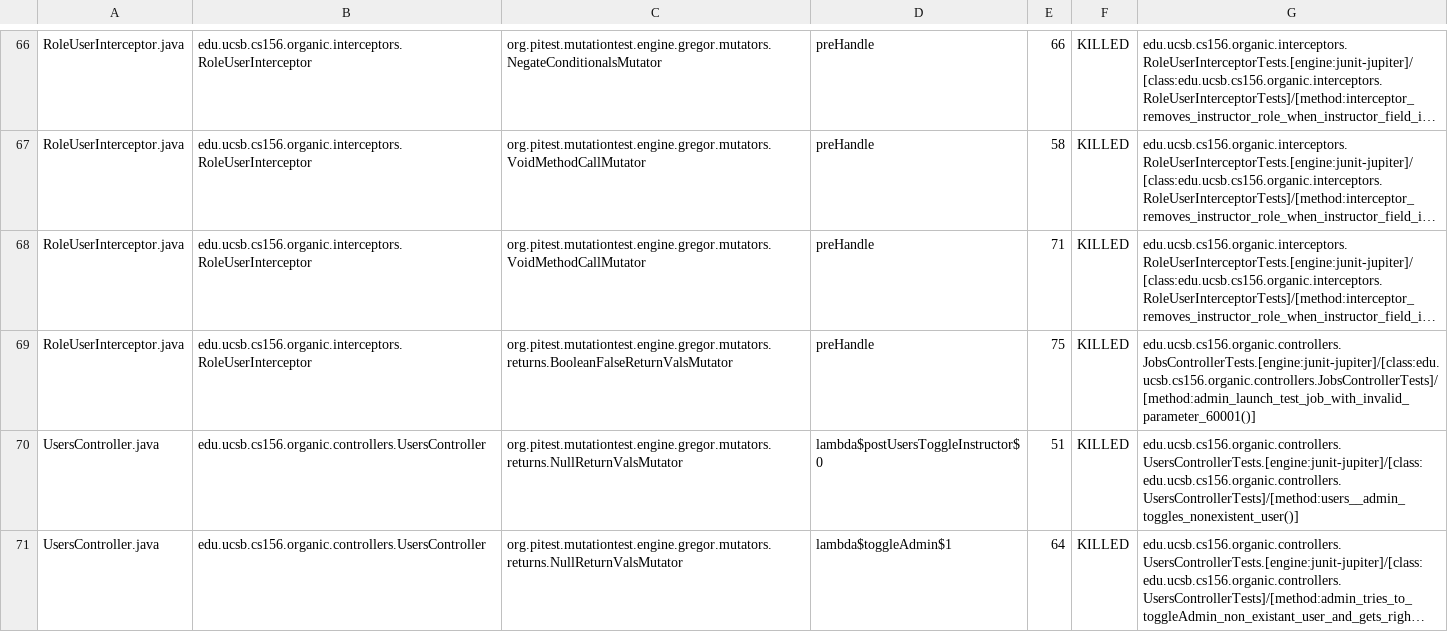
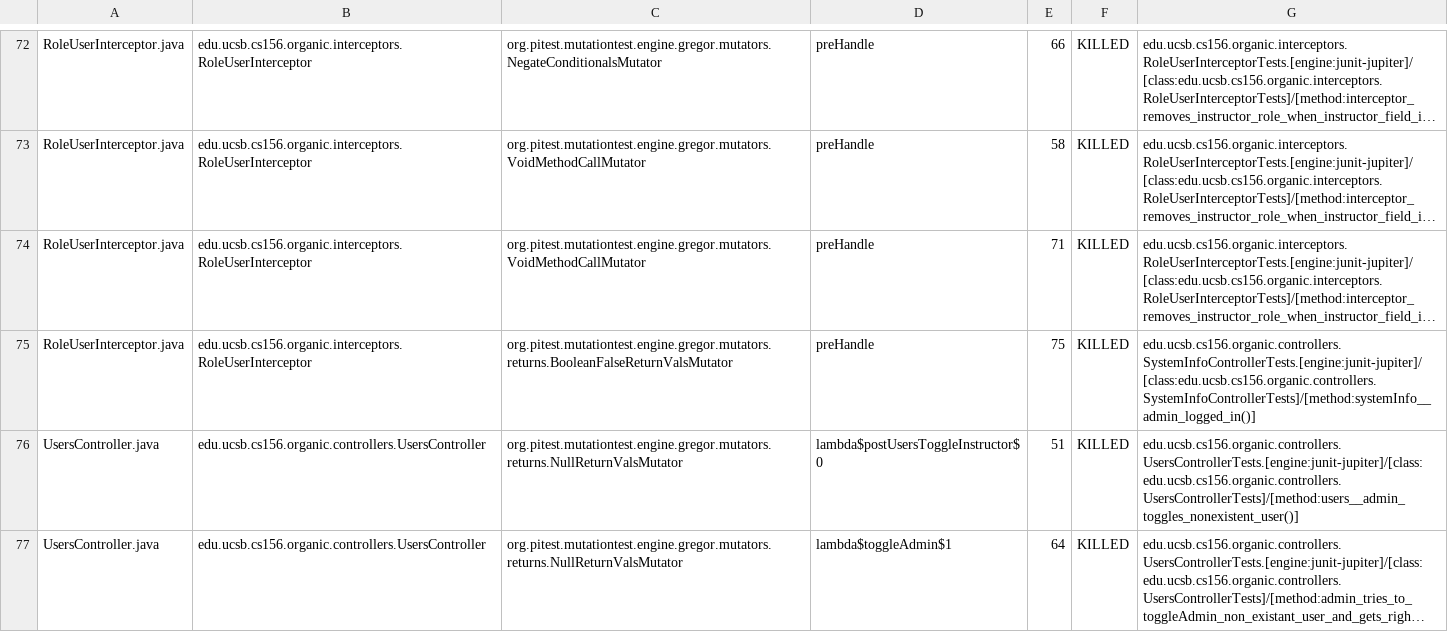
Before and after one commit to ucsb-cs156-w24/proj-organic-w24-6pm-1, a CSV file: prs/74/pitest/mutations.csv, drawn as a sheet; only a part is shown, gaps mark what is left out; long unchanged cells end in …; addresses are those after the commit; the diff covers the shown part only; the diff names each change by its address in the sheet, - before the commit and + after, or states it on an @@ line.

Commit message:
Deploying to gh-pages from @ ucsb-cs156-w24/proj-organic-w24-6pm-1@53a8b03bed86bcf5606cecb043d7ce660f4f1432 🚀

```diff
--- a/prs/74/pitest/mutations.csv
+++ b/prs/74/pitest/mutations.csv
-G75: edu.ucsb.cs156.organic.controllers.JobsControllerTests.[engine:junit-jupiter]/[class:edu.ucsb.cs156.organic.controllers.JobsControllerTests]/[method:admin_launch_test_job_with_invalid_parameter_60001()]
+G75: edu.ucsb.cs156.organic.controllers.SystemInfoControllerTests.[engine:junit-jupiter]/[class:edu.ucsb.cs156.organic.controllers.SystemInfoControllerTests]/[method:systemInfo__admin_logged_in()]
```
Also changed, not shown: 6 added rows and 25 edited cells elsewhere in this file, 19 other files.
